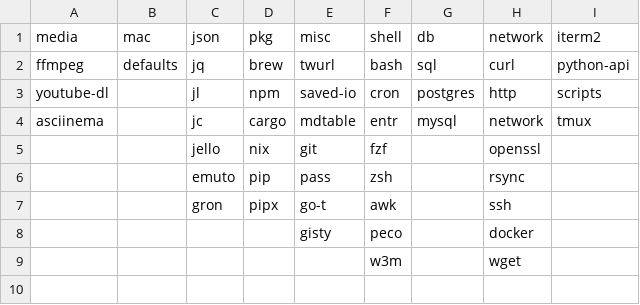
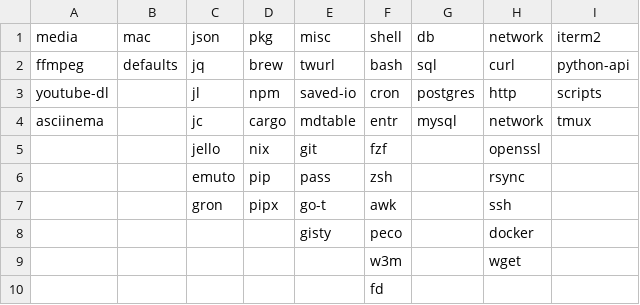
Before and after one commit to tg-z/navi-cheats, a CSV file: cheats.csv, drawn as a sheet; the diff names each change by its address in the sheet, - before the commit and + after, or states it on an @@ line.

Commit message:
add fd to csv file

```diff
--- a/cheats.csv
+++ b/cheats.csv
+row 10:  |  |  |  |  | fd
```
